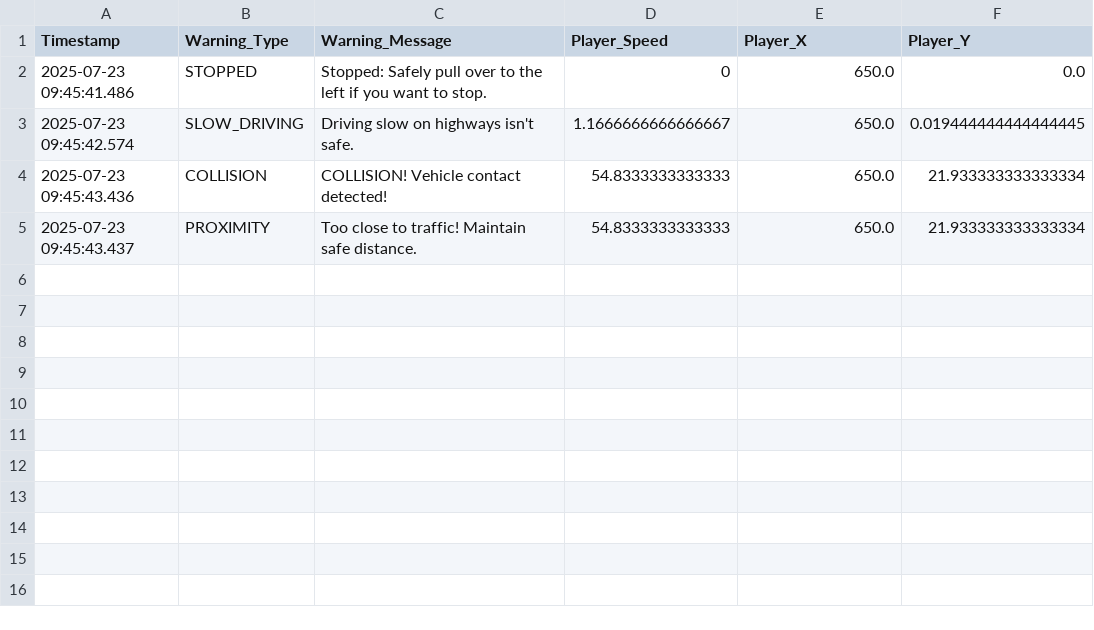
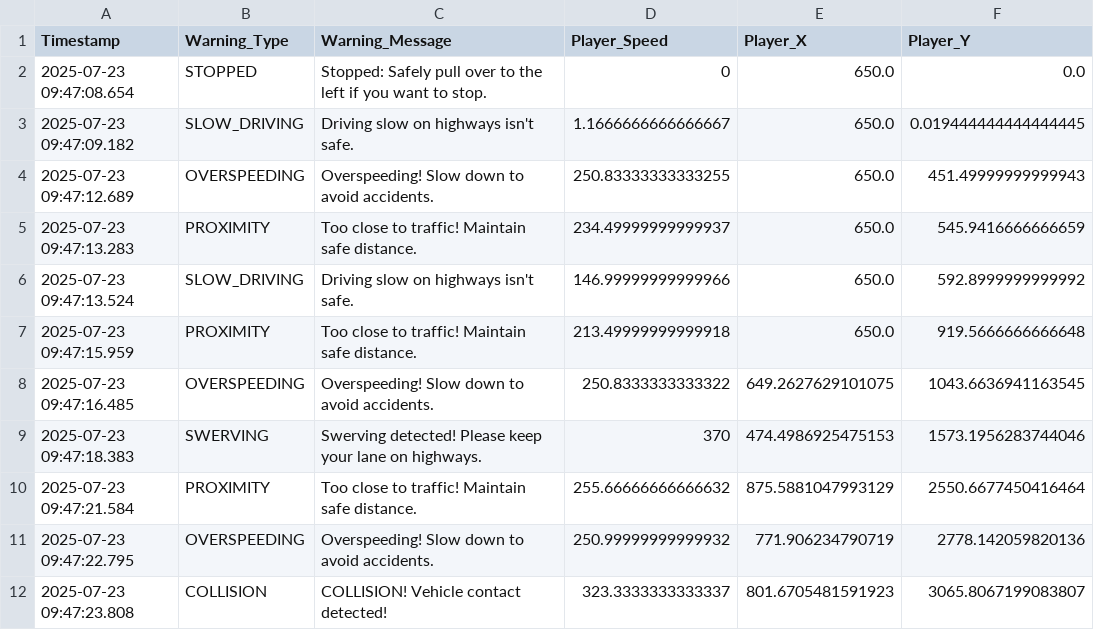
Before and after one commit to salam-07/DriveTRACE, a CSV file: Simulation/Logs/driving_warnings.csv, drawn as a sheet.

```diff
--- a/Simulation/Logs/driving_warnings.csv
+++ b/Simulation/Logs/driving_warnings.csv
@@ -1,5 +1,12 @@
 Timestamp,Warning_Type,Warning_Message,Player_Speed,Player_X,Player_Y
-2025-07-23 09:45:41.486,STOPPED,Stopped: Safely pull over to the left if you want to stop.,0,650.0,0.0
-2025-07-23 09:45:42.574,SLOW_DRIVING,Driving slow on highways isn't safe.,1.1666666666666667,650.0,0.019444444444444445
-2025-07-23 09:45:43.436,COLLISION,COLLISION! Vehicle contact detected!,54.8333333333333,650.0,21.933333333333334
-2025-07-23 09:45:43.437,PROXIMITY,Too close to traffic! Maintain safe distance.,54.8333333333333,650.0,21.933333333333334
+2025-07-23 09:47:08.654,STOPPED,Stopped: Safely pull over to the left if you want to stop.,0,650.0,0.0
+2025-07-23 09:47:09.182,SLOW_DRIVING,Driving slow on highways isn't safe.,1.1666666666666667,650.0,0.019444444444444445
+2025-07-23 09:47:12.689,OVERSPEEDING,Overspeeding! Slow down to avoid accidents.,250.83333333333255,650.0,451.49999999999943
+2025-07-23 09:47:13.283,PROXIMITY,Too close to traffic! Maintain safe distance.,234.49999999999937,650.0,545.9416666666659
+2025-07-23 09:47:13.524,SLOW_DRIVING,Driving slow on highways isn't safe.,146.99999999999966,650.0,592.8999999999992
+2025-07-23 09:47:15.959,PROXIMITY,Too close to traffic! Maintain safe distance.,213.49999999999918,650.0,919.5666666666648
+2025-07-23 09:47:16.485,OVERSPEEDING,Overspeeding! Slow down to avoid accidents.,250.8333333333322,649.2627629101075,1043.6636941163545
+2025-07-23 09:47:18.383,SWERVING,Swerving detected! Please keep your lane on highways.,370,474.4986925475153,1573.1956283744046
+2025-07-23 09:47:21.584,PROXIMITY,Too close to traffic! Maintain safe distance.,255.66666666666632,875.5881047993129,2550.6677450416464
+2025-07-23 09:47:22.795,OVERSPEEDING,Overspeeding! Slow down to avoid accidents.,250.99999999999932,771.906234790719,2778.142059820136
+2025-07-23 09:47:23.808,COLLISION,COLLISION! Vehicle contact detected!,323.3333333333337,801.6705481591923,3065.8067199083807
```
Also changed, not shown: 2 other files.
